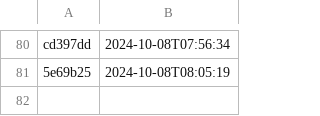
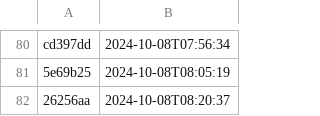
Before and after one commit to NHSDigital/electronic-prescription-service-account-resources, a CSV file: _data/dev-account_secrets_deployments.csv, drawn as a sheet; only a part is shown, gaps mark what is left out.

```diff
--- a/_data/dev-account_secrets_deployments.csv
+++ b/_data/dev-account_secrets_deployments.csv
@@ -81 +81,2 @@ cd397dd,2024-10-08T07:56:34
 5e69b25,2024-10-08T08:05:19
+26256aa,2024-10-08T08:20:37
```
Also changed, not shown: 1 other file.
